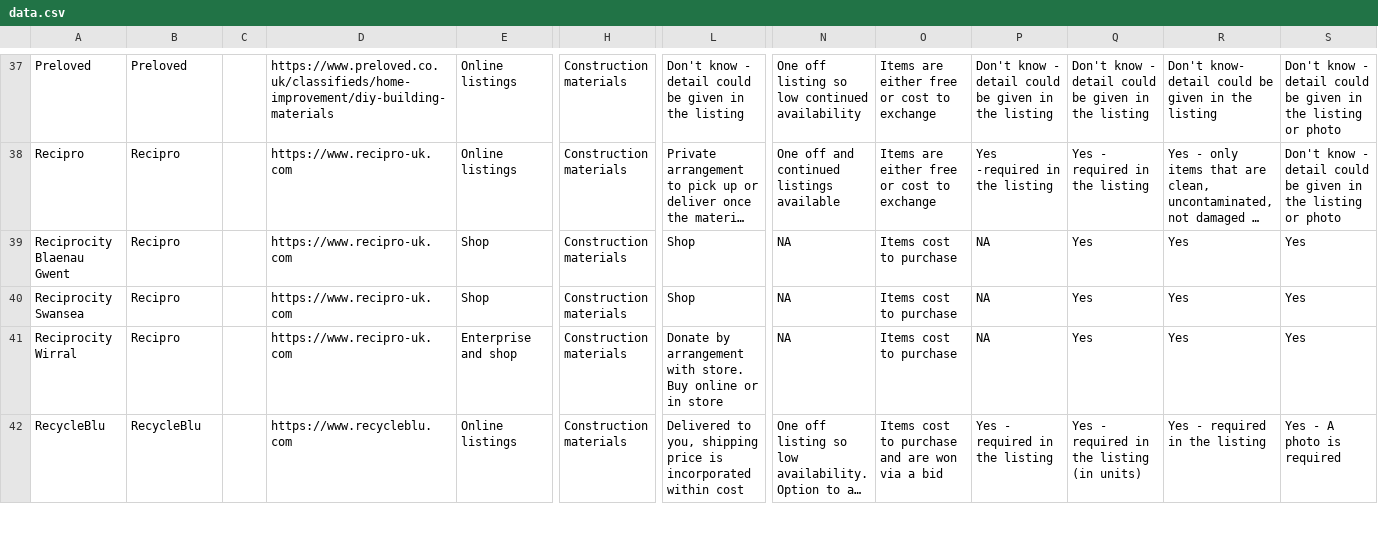
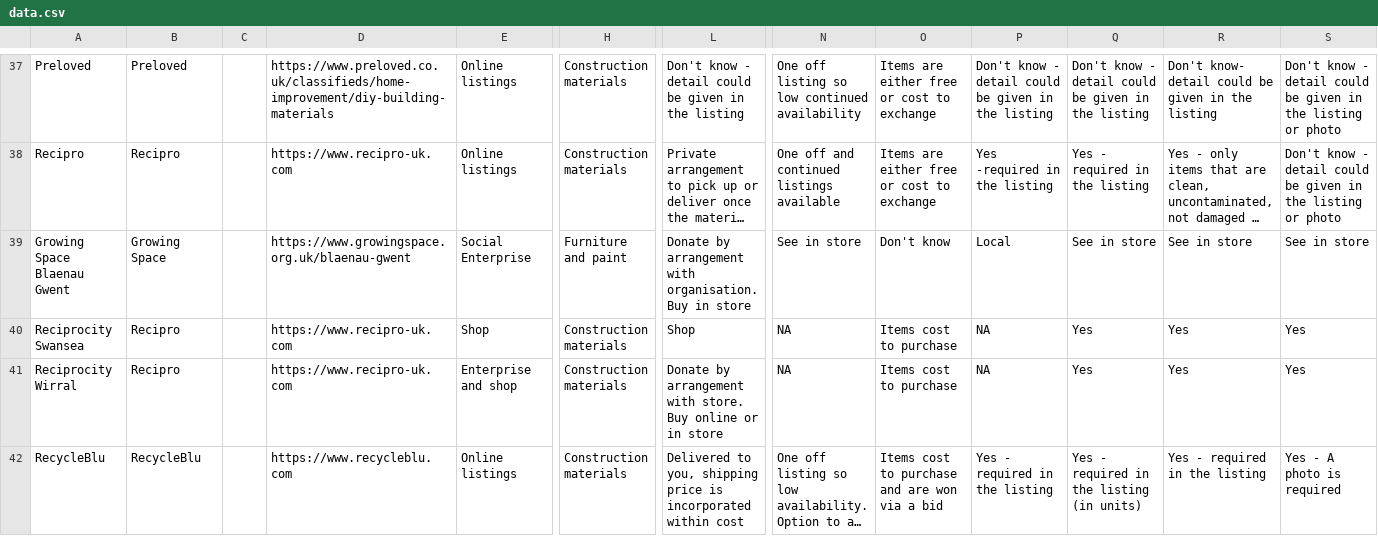
Before and after one commit to SW2893/sustainabilitytool-maps, a CSV file: src/mep/data.csv, drawn as a sheet; only a part is shown, gaps mark what is left out; long unchanged cells end in …; the diff names each change by its address in the sheet, - before the commit and + after, or states it on an @@ line.

Commit message:
amended recipro blaneau gwent to growing space

```diff
--- a/src/mep/data.csv
+++ b/src/mep/data.csv
-A39: Reciprocity Blaenau Gwent
+A39: Growing Space Blaenau Gwent
-B39: Recipro
+B39: Growing Space
-D39: https://www.recipro-uk.com
+D39: https://www.growingspace.org.uk/blaenau-gwent
-E39: Shop
+E39: Social Enterprise
-H39: Construction materials
+H39: Furniture and paint
-L39: Shop
+L39: Donate by arrangement with organisation. Buy in store
-N39: NA
+N39: See in store
-O39: Items cost to purchase
+O39: Don't know
-P39: NA
+P39: Local
-Q39: Yes
+Q39: See in store
-R39: Yes
+R39: See in store
-S39: Yes
+S39: See in store
```
